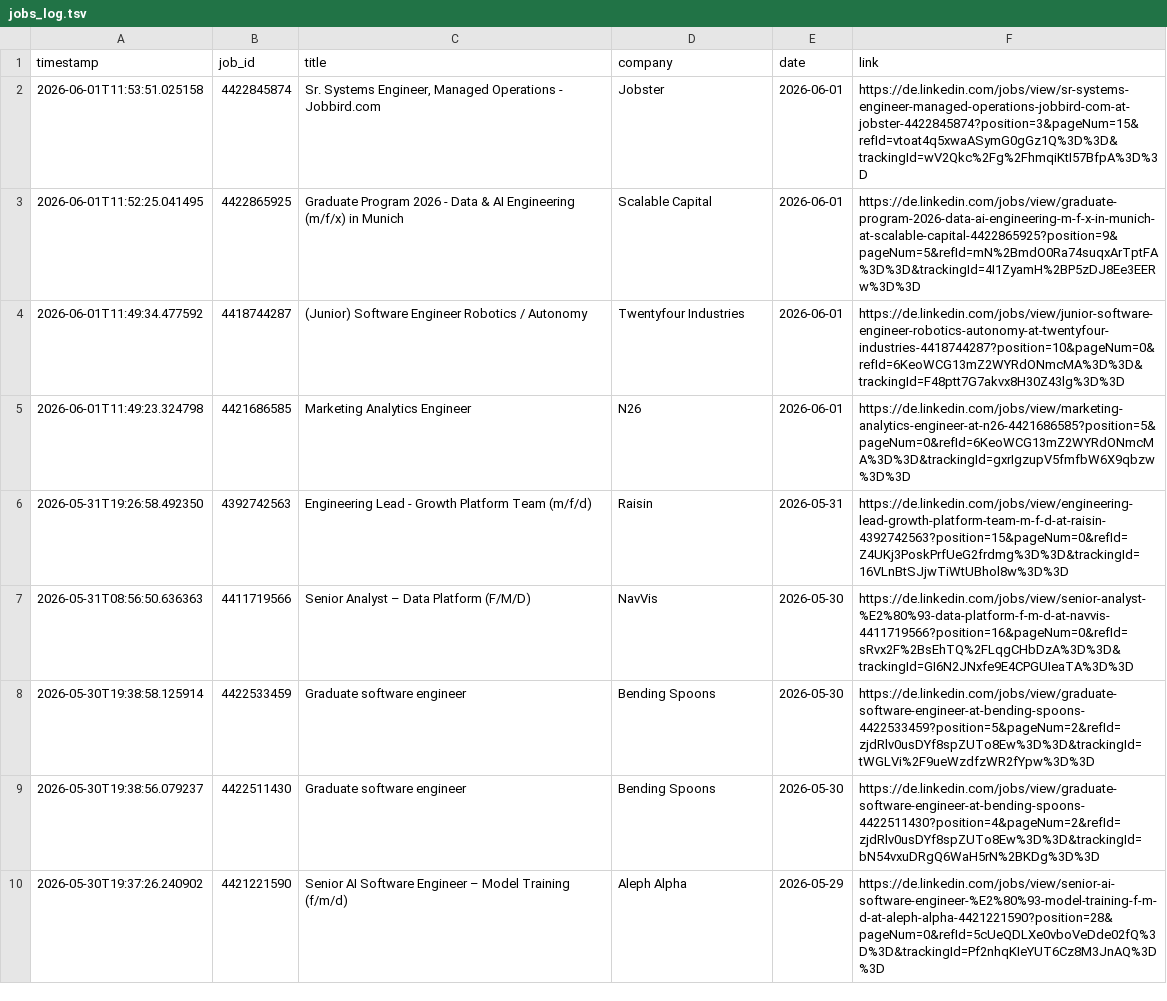
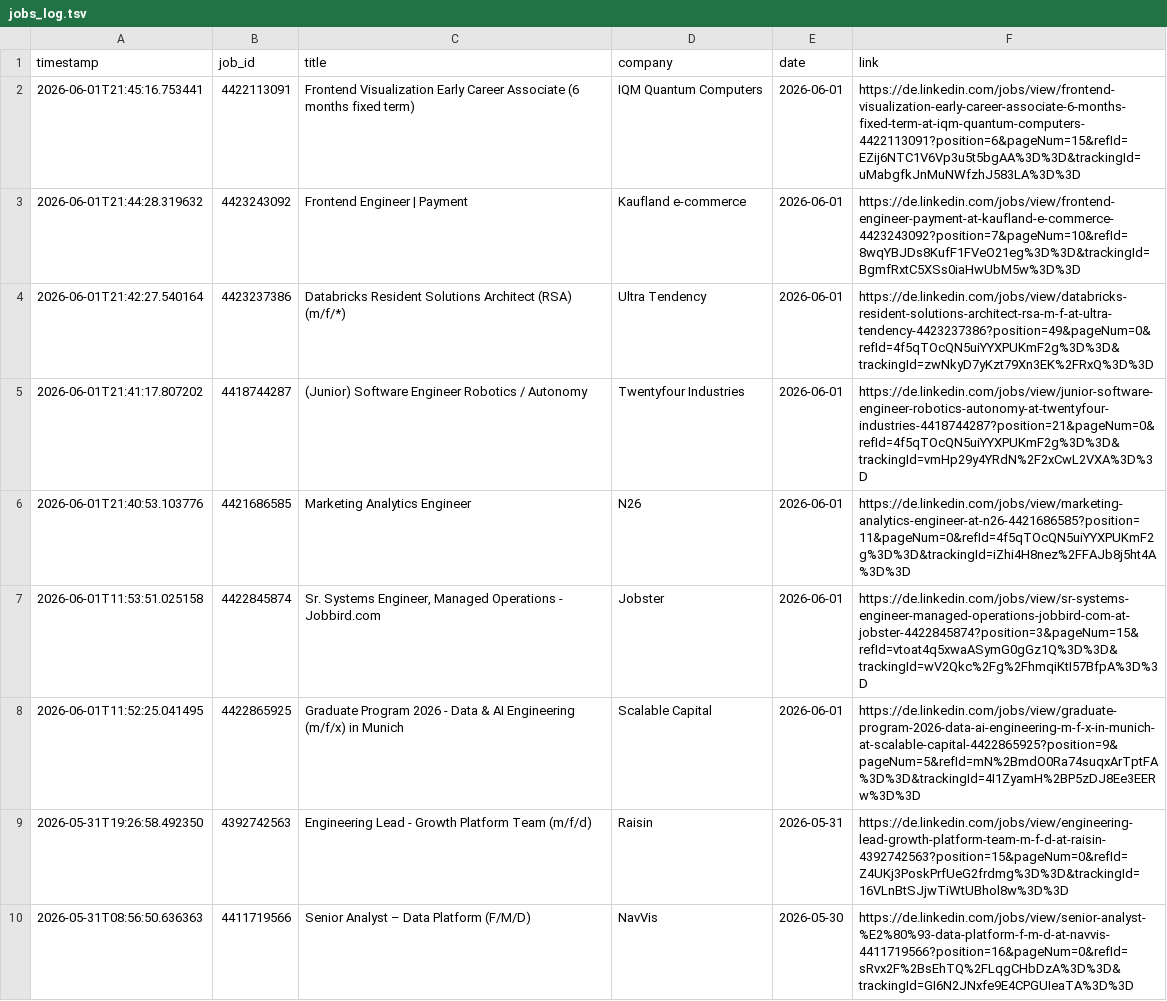
Before and after one commit to mugundanaswin/Data_Engineering, a TSV file: webscrapping_projects/scheduled/outputs/jobs_log.tsv, drawn as a sheet; only a part is shown; the shorter side is filled out with more unchanged rows.

```diff
--- a/webscrapping_projects/scheduled/outputs/jobs_log.tsv
+++ b/webscrapping_projects/scheduled/outputs/jobs_log.tsv
@@ -1,6 +1,9 @@
 timestamp	job_id	title	company	date	link
+2026-06-01T21:45:16.753441	4422113091	Frontend Visualization Early Career Associate (6 months fixed term)	IQM Quantum Computers	2026-06-01	https://de.linkedin.com/jobs/view/frontend-visualization-early-career-associate-6-months-fixed-term-at-iqm-quantum-computers-4422113091?position=6&pageNum=15&refId=EZij6NTC1V6Vp3u5t5bgAA%3D%3D&trackingId=uMabgfkJnMuNWfzhJ583LA%3D%3D
+2026-06-01T21:44:28.319632	4423243092	Frontend Engineer | Payment	Kaufland e-commerce	2026-06-01	https://de.linkedin.com/jobs/view/frontend-engineer-payment-at-kaufland-e-commerce-4423243092?position=7&pageNum=10&refId=8wqYBJDs8KufF1FVeO21eg%3D%3D&trackingId=BgmfRxtC5XSs0iaHwUbM5w%3D%3D
+2026-06-01T21:42:27.540164	4423237386	Databricks Resident Solutions Architect (RSA) (m/f/*)	Ultra Tendency	2026-06-01	https://de.linkedin.com/jobs/view/databricks-resident-solutions-architect-rsa-m-f-at-ultra-tendency-4423237386?position=49&pageNum=0&refId=4f5qTOcQN5uiYYXPUKmF2g%3D%3D&trackingId=zwNkyD7yKzt79Xn3EK%2FRxQ%3D%3D
+2026-06-01T21:41:17.807202	4418744287	(Junior) Software Engineer Robotics / Autonomy	Twentyfour Industries	2026-06-01	https://de.linkedin.com/jobs/view/junior-software-engineer-robotics-autonomy-at-twentyfour-industries-4418744287?position=21&pageNum=0&refId=4f5qTOcQN5uiYYXPUKmF2g%3D%3D&trackingId=vmHp29y4YRdN%2F2xCwL2VXA%3D%3D
+2026-06-01T21:40:53.103776	4421686585	Marketing Analytics Engineer	N26	2026-06-01	https://de.linkedin.com/jobs/view/marketing-analytics-engineer-at-n26-4421686585?position=11&pageNum=0&refId=4f5qTOcQN5uiYYXPUKmF2g%3D%3D&trackingId=iZhi4H8nez%2FFAJb8j5ht4A%3D%3D
 2026-06-01T11:53:51.025158	4422845874	Sr. Systems Engineer, Managed Operations - Jobbird.com	Jobster	2026-06-01	https://de.linkedin.com/jobs/view/sr-systems-engineer-managed-operations-jobbird-com-at-jobster-4422845874?position=3&pageNum=15&refId=vtoat4q5xwaASymG0gGz1Q%3D%3D&trackingId=wV2Qkc%2Fg%2FhmqiKtI57BfpA%3D%3D
 2026-06-01T11:52:25.041495	4422865925	Graduate Program 2026 - Data & AI Engineering (m/f/x) in Munich	Scalable Capital	2026-06-01	https://de.linkedin.com/jobs/view/graduate-program-2026-data-ai-engineering-m-f-x-in-munich-at-scalable-capital-4422865925?position=9&pageNum=5&refId=mN%2BmdO0Ra74suqxArTptFA%3D%3D&trackingId=4I1ZyamH%2BP5zDJ8Ee3EERw%3D%3D
-2026-06-01T11:49:34.477592	4418744287	(Junior) Software Engineer Robotics / Autonomy	Twentyfour Industries	2026-06-01	https://de.linkedin.com/jobs/view/junior-software-engineer-robotics-autonomy-at-twentyfour-industries-4418744287?position=10&pageNum=0&refId=6KeoWCG13mZ2WYRdONmcMA%3D%3D&trackingId=F48ptt7G7akvx8H30Z43lg%3D%3D
-2026-06-01T11:49:23.324798	4421686585	Marketing Analytics Engineer	N26	2026-06-01	https://de.linkedin.com/jobs/view/marketing-analytics-engineer-at-n26-4421686585?position=5&pageNum=0&refId=6KeoWCG13mZ2WYRdONmcMA%3D%3D&trackingId=gxrIgzupV5fmfbW6X9qbzw%3D%3D
 2026-05-31T19:26:58.492350	4392742563	Engineering Lead - Growth Platform Team (m/f/d)	Raisin	2026-05-31	https://de.linkedin.com/jobs/view/engineering-lead-growth-platform-team-m-f-d-at-raisin-4392742563?position=15&pageNum=0&refId=Z4UKj3PoskPrfUeG2frdmg%3D%3D&trackingId=16VLnBtSJjwTiWtUBhol8w%3D%3D
```
